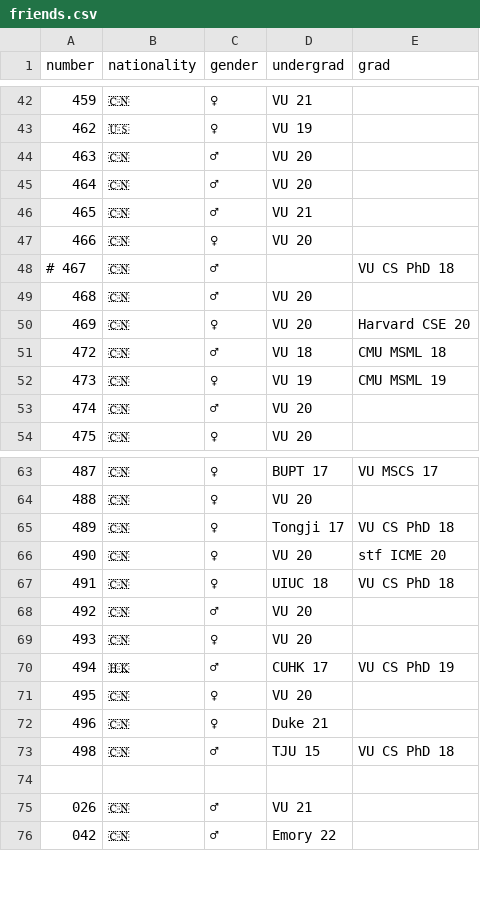
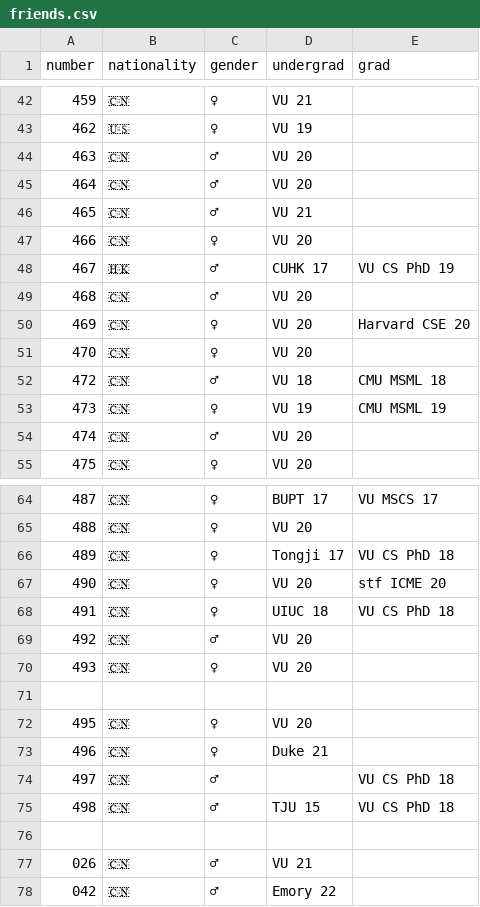
Before and after one commit to JazonJiao/jazonjiao.github.io, a CSV file: diary/friends.csv, drawn as a sheet; only a part is shown, gaps mark what is left out.

Commit message:
add friends description

```diff
--- a/diary/friends.csv
+++ b/diary/friends.csv
@@ -47,5 +47,6 @@ number,nationality,gender,undergrad,grad
 466,🇨🇳,♀,VU 20,
-# 467,🇨🇳,♂,,VU CS PhD 18
+467,🇭🇰,♂,CUHK 17,VU CS PhD 19
 468,🇨🇳,♂,VU 20,
 469,🇨🇳,♀,VU 20,Harvard CSE 20
+470,🇨🇳,♀,VU 20,
 472,🇨🇳,♂,VU 18,CMU MSML 18
@@ -69,5 +70,6 @@ number,nationality,gender,undergrad,grad
 493,🇨🇳,♀,VU 20,
-494,🇭🇰,♂,CUHK 17,VU CS PhD 19
+
 495,🇨🇳,♀,VU 20,
 496,🇨🇳,♀,Duke 21,
+497,🇨🇳,♂,,VU CS PhD 18
 498,🇨🇳,♂,TJU 15,VU CS PhD 18
```
Also changed, not shown: 11 other files.
